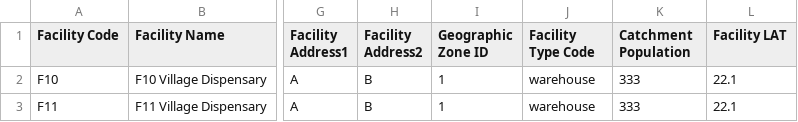
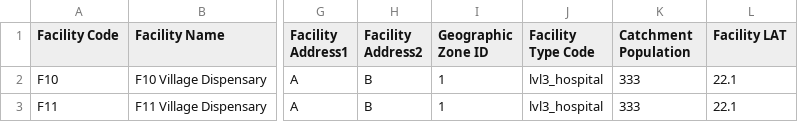
Before and after one commit to OpenLMIS/open-lmis, a CSV file: functional-tests/src/main/resources/facilities.csv, drawn as a sheet; only a part is shown, gaps mark what is left out; the diff names each change by its address in the sheet, - before the commit and + after, or states it on an @@ line.

Commit message:
Lokesh|Modified E2EUpload test to verify product listing on initiate RnR page

```diff
--- a/functional-tests/src/main/resources/facilities.csv
+++ b/functional-tests/src/main/resources/facilities.csv
-J2:J3 (Facility Type Code): warehouse
+J2:J3 (Facility Type Code): lvl3_hospital
```
Also changed, not shown: 5 other files.
